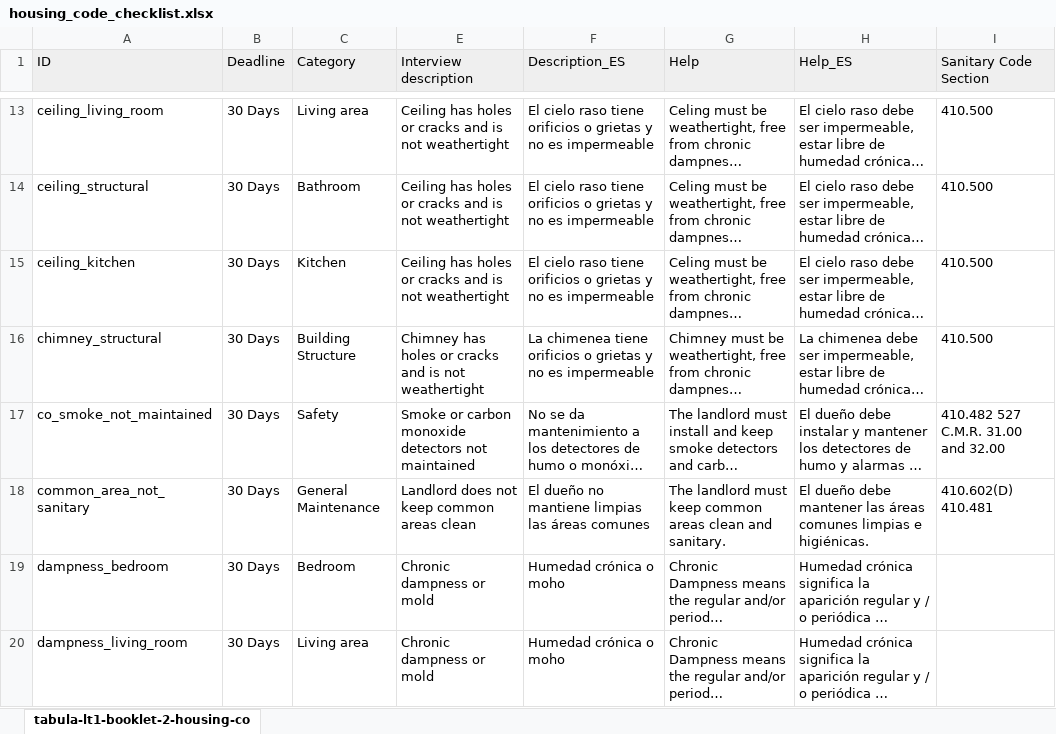
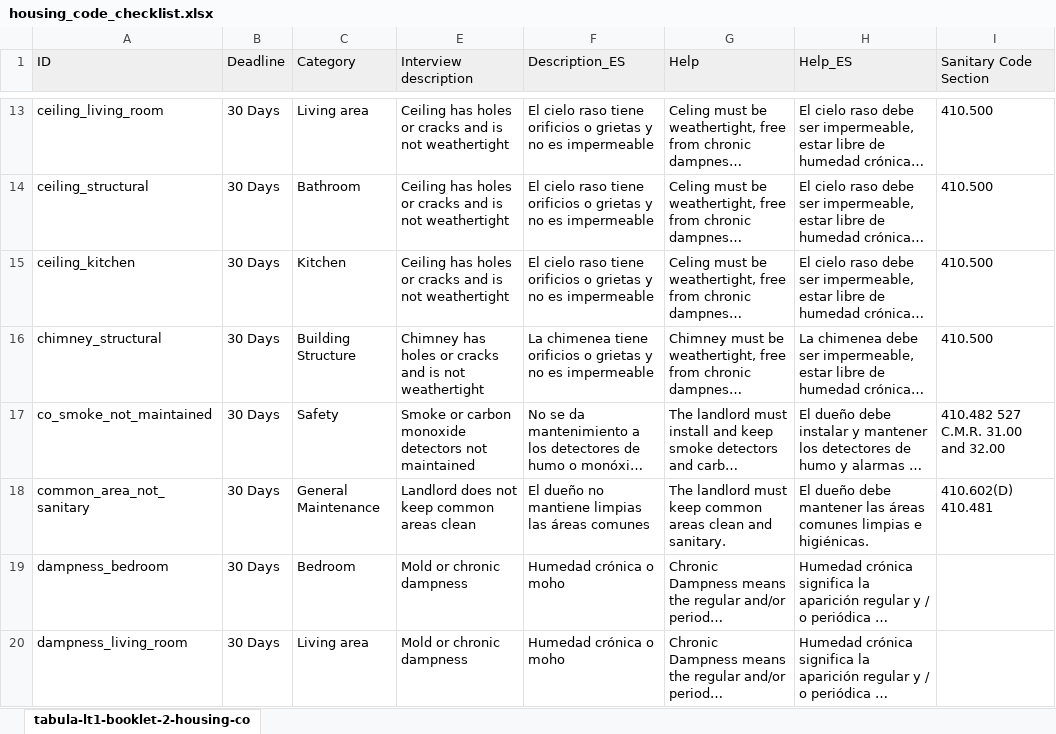
Before and after one commit to LemmaLegalConsulting/docassemble-HousingCodeChecklist, an Excel workbook: docassemble/HousingCodeChecklist/data/sources/housing_code_checklist.xlsx, sheet tabula-lt1-booklet-2-housing-co, drawn as a sheet; only a part is shown, gaps mark what is left out; long unchanged cells end in …; values as stored, in another font and other column widths than the file's, no borders; the diff covers the shown part only; the diff names each change by its address in the sheet, - before the commit and + after, or states it on an @@ line.

```diff
--- a/docassemble/HousingCodeChecklist/data/sources/housing_code_checklist.xlsx (sheet tabula-lt1-booklet-2-housing-co)
+++ b/docassemble/HousingCodeChecklist/data/sources/housing_code_checklist.xlsx (sheet tabula-lt1-booklet-2-housing-co)
-E19:E20 (Interview description): Chronic dampness or mold
+E19:E20 (Interview description): Mold or chronic dampness
```
Also changed, not shown: 5 edited cells elsewhere in this sheet, 4 other files.
